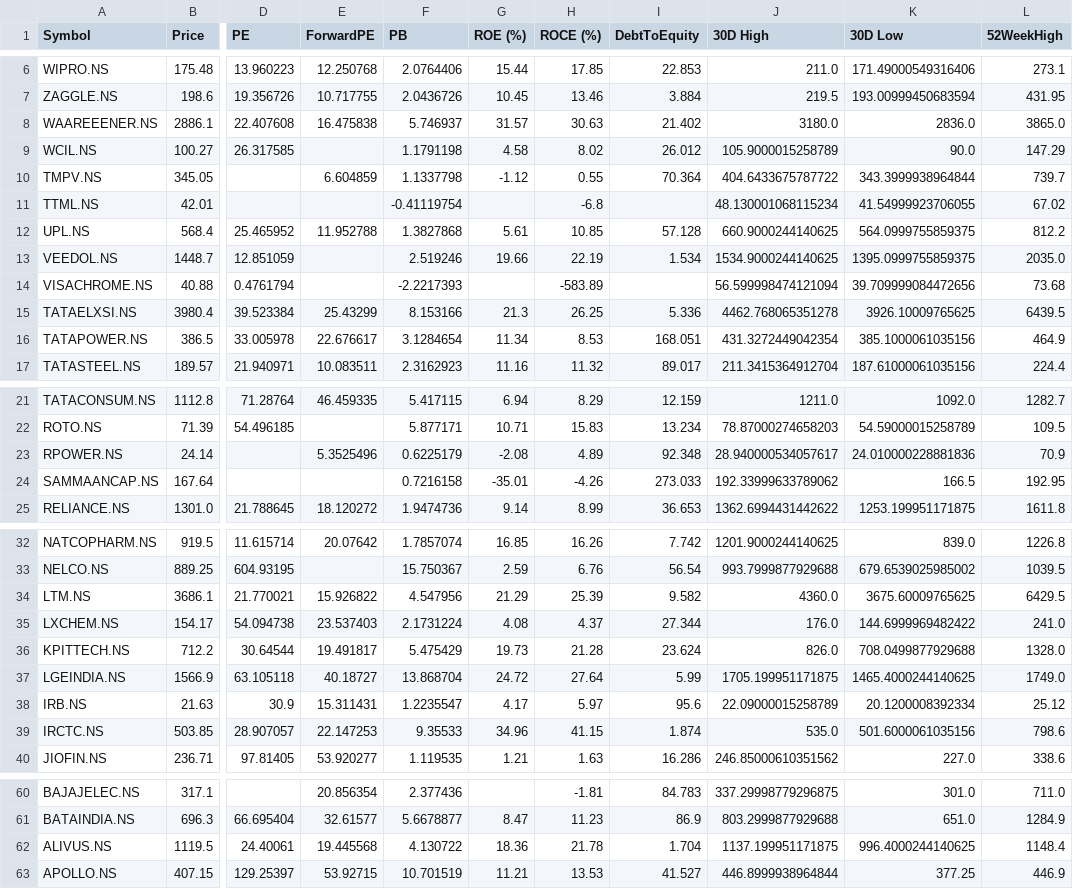
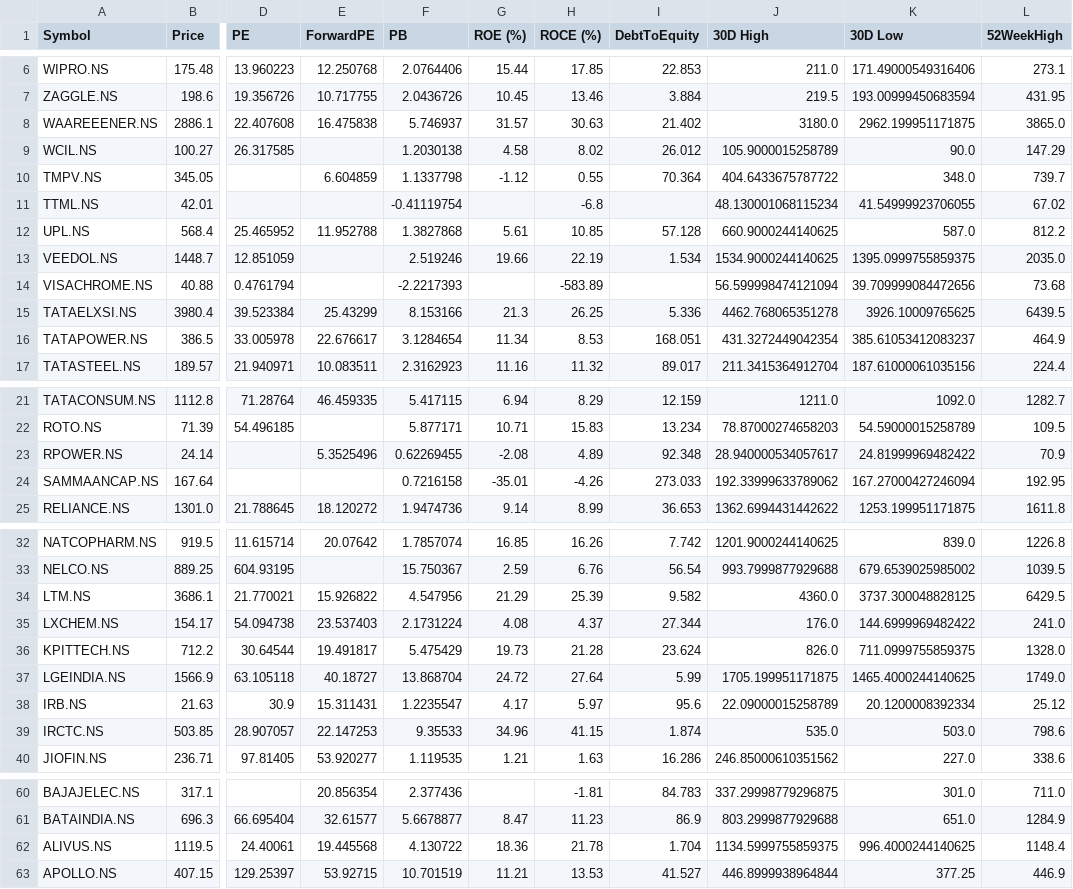
Before and after one commit to rsh-lab/nse-stock-dashboard, a CSV file: stocks.csv, drawn as a sheet; only a part is shown, gaps mark what is left out; the diff covers the shown part only; the diff names each change by its address in the sheet, - before the commit and + after, or states it on an @@ line.

```diff
--- a/stocks.csv
+++ b/stocks.csv
-K8 (30D Low): 2836.0
+K8 (30D Low): 2962.199951171875
-F9 (PB): 1.1791198
+F9 (PB): 1.2030138
-K10 (30D Low): 343.3999938964844
+K10 (30D Low): 348.0
-K12 (30D Low): 564.0999755859375
+K12 (30D Low): 587.0
-K16 (30D Low): 385.1000061035156
+K16 (30D Low): 385.61053412083237
-F23 (PB): 0.6225179
+F23 (PB): 0.62269455
-K23 (30D Low): 24.010000228881836
+K23 (30D Low): 24.81999969482422
-K24 (30D Low): 166.5
+K24 (30D Low): 167.27000427246094
-K34 (30D Low): 3675.60009765625
+K34 (30D Low): 3737.300048828125
-K36 (30D Low): 708.0499877929688
+K36 (30D Low): 711.0999755859375
-K39 (30D Low): 501.6000061035156
+K39 (30D Low): 503.0
-J62 (30D High): 1137.199951171875
+J62 (30D High): 1134.5999755859375
```
Also changed, not shown: 3 edited cells elsewhere in this file.
